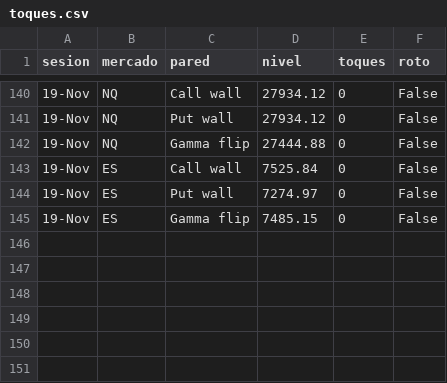
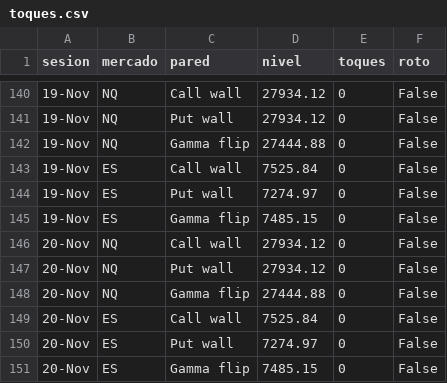
Before and after one commit to gagoernesto6-byte/centro-trading, a CSV file: datos/gex/toques.csv, drawn as a sheet; only a part is shown, gaps mark what is left out.

```diff
--- a/datos/gex/toques.csv
+++ b/datos/gex/toques.csv
@@ -145 +145,7 @@ sesion,mercado,pared,nivel,toques,roto
 19-Nov,ES,Gamma flip,7485.15,0,False
+20-Nov,NQ,Call wall,27934.12,0,False
+20-Nov,NQ,Put wall,27934.12,0,False
+20-Nov,NQ,Gamma flip,27444.88,0,False
+20-Nov,ES,Call wall,7525.84,0,False
+20-Nov,ES,Put wall,7274.97,0,False
+20-Nov,ES,Gamma flip,7485.15,0,False
```
Also changed, not shown: 4 other files.
